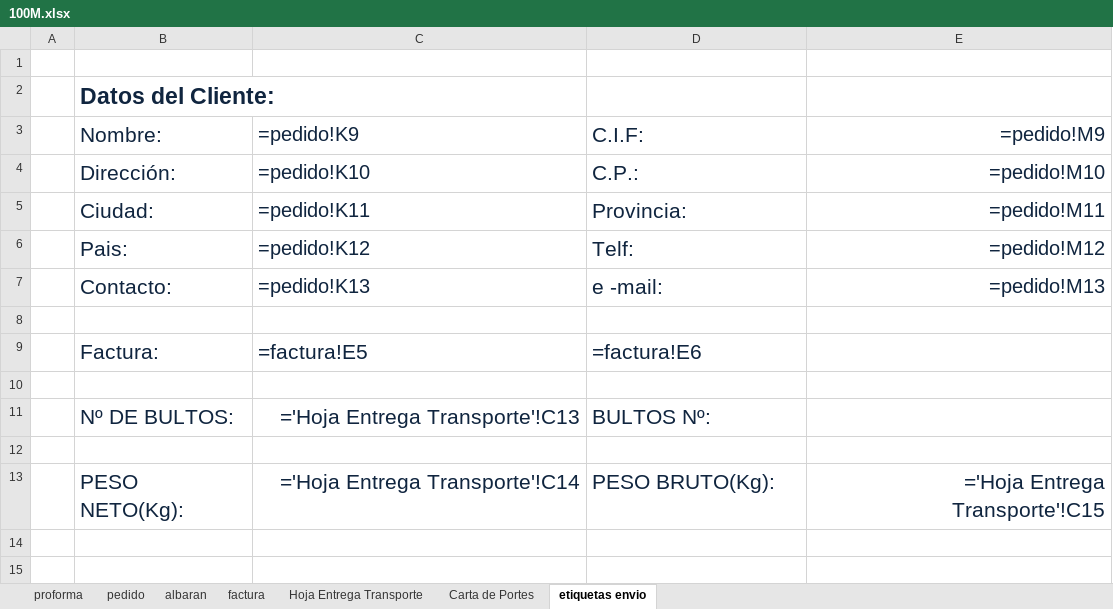
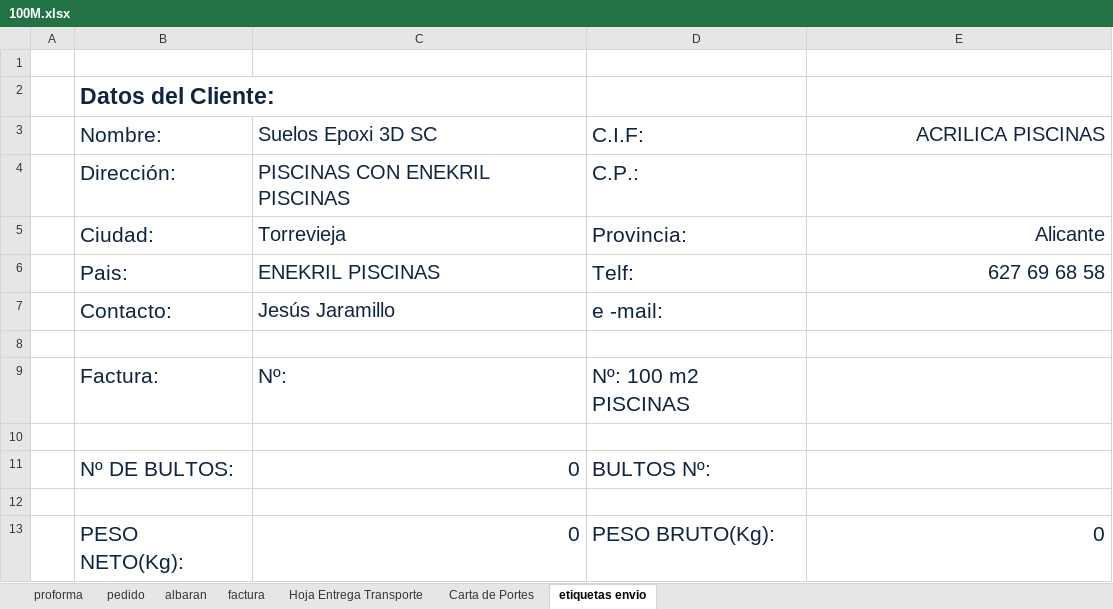
Before and after one commit to RCorpy/autosalida, an Excel workbook: myExcels/100M.xlsx, sheet etiquetas envio, drawn as a sheet; values as stored, in another font and other column widths than the file's, no borders; formulas without a stored value are shown as written; charts and pictures not drawn; removed rows and columns are numbered as before the commit, all else as after; the diff names each change by its address in the sheet, - before the commit and + after, or states it on an @@ line.

```diff
--- a/myExcels/100M.xlsx (sheet etiquetas envio)
+++ b/myExcels/100M.xlsx (sheet etiquetas envio)
-C3: =pedido!K9
+C3: Suelos Epoxi 3D SC
-E3: =pedido!M9
+E3: ACRILICA PISCINAS
-C4 (Suelos Epoxi 3D SC): =pedido!K10
+C4 (Suelos Epoxi 3D SC): PISCINAS CON ENEKRIL PISCINAS
-E4 (ACRILICA PISCINAS): =pedido!M10
+E4 (ACRILICA PISCINAS): (empty)
-C5 (Suelos Epoxi 3D SC): =pedido!K11
+C5 (Suelos Epoxi 3D SC): Torrevieja
-E5 (ACRILICA PISCINAS): =pedido!M11
+E5 (ACRILICA PISCINAS): Alicante
-C6 (Suelos Epoxi 3D SC): =pedido!K12
+C6 (Suelos Epoxi 3D SC): ENEKRIL PISCINAS
-E6 (ACRILICA PISCINAS): =pedido!M12
+E6 (ACRILICA PISCINAS): 627 69 68 58
-C7 (Suelos Epoxi 3D SC): =pedido!K13
+C7 (Suelos Epoxi 3D SC): Jesús Jaramillo
-E7 (ACRILICA PISCINAS): =pedido!M13
+E7 (ACRILICA PISCINAS): (empty)
-row 9:  | Factura: | =factura!E5 | =factura!E6
+row 9:  | Factura: | Nº: | Nº: 100 m2 PISCINAS
-C11 (Suelos Epoxi 3D SC): ='Hoja Entrega Transporte'!C13
+C11 (Suelos Epoxi 3D SC): 0
-C13 (Suelos Epoxi 3D SC): ='Hoja Entrega Transporte'!C14
+C13 (Suelos Epoxi 3D SC): 0
-E13 (ACRILICA PISCINAS): ='Hoja Entrega Transporte'!C15
+E13 (ACRILICA PISCINAS): 0
```
Also changed, not shown: sheet pedido, sheet factura, sheet albaran, sheet proforma, sheet Hoja Entrega Transporte, sheet Carta de Portes, formulas that keep their value, charts or pictures, 6 other files.
